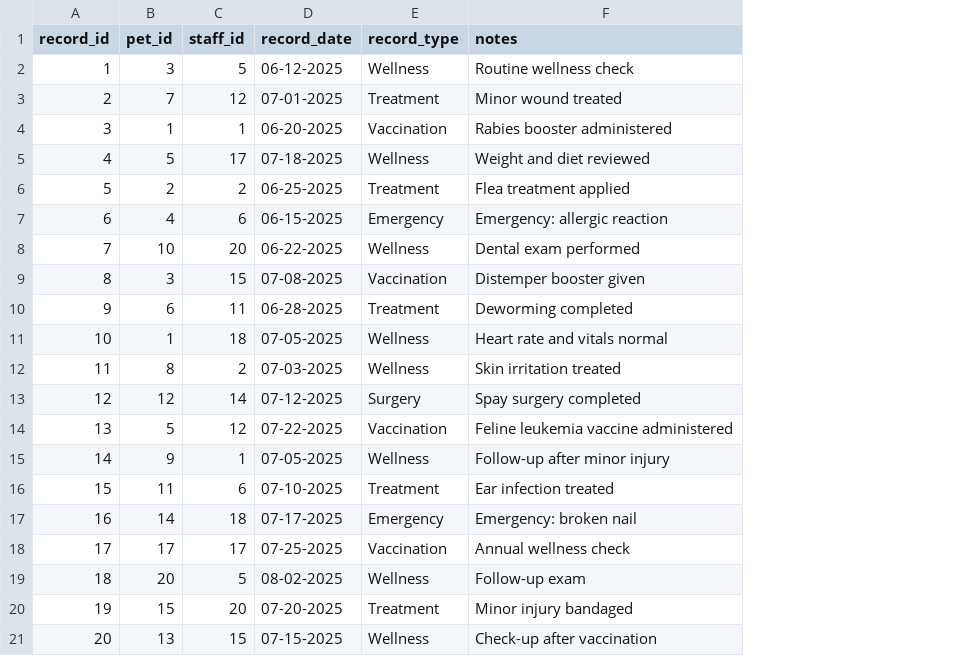
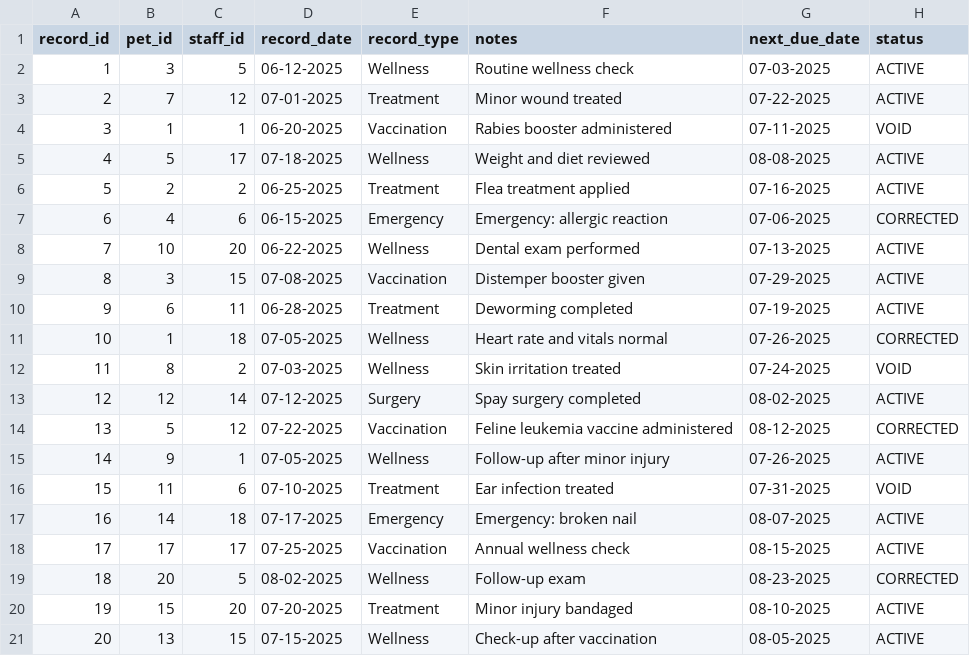
Before and after one commit to aj-cronin/CS460Prog4, a CSV file: SampleDataCSVs/Health_Record.csv, drawn as a sheet; the diff names each change by its address in the sheet, - before the commit and + after, or states it on an @@ line.

Commit message:
Updated: Sample Data Insertion so that it works again. CSVs match new creation of tables. Also fixed so that if you have no tables initially, then SQL won't attempt to drop them.

```diff
--- a/SampleDataCSVs/Health_Record.csv
+++ b/SampleDataCSVs/Health_Record.csv
+column G (next_due_date), rows 2-21: 07-03-2025 | 07-22-2025 | 07-11-2025 | 08-08-2025 | 07-16-2025 | 07-06-2025 | 07-13-2025 | 07-29-2025 | 07-19-2025 | 07-26-2025 | 07-24-2025 | 08-02-2025 | 08-12-2025 | 07-26-2025 | 07-31-2025 | 08-07-2025 | 08-15-2025 | 08-23-2025 | 08-10-2025 | 08-05-2025
+column H (status), rows 2-21: ACTIVE | ACTIVE | VOID | ACTIVE | ACTIVE | CORRECTED | ACTIVE | ACTIVE | ACTIVE | CORRECTED | VOID | ACTIVE | CORRECTED | ACTIVE | VOID | ACTIVE | ACTIVE | CORRECTED | ACTIVE | ACTIVE
```
Also changed, not shown: SampleDataCSVs/Adoption.csv, SampleDataCSVs/Customer_Order.csv, 11 other files.
